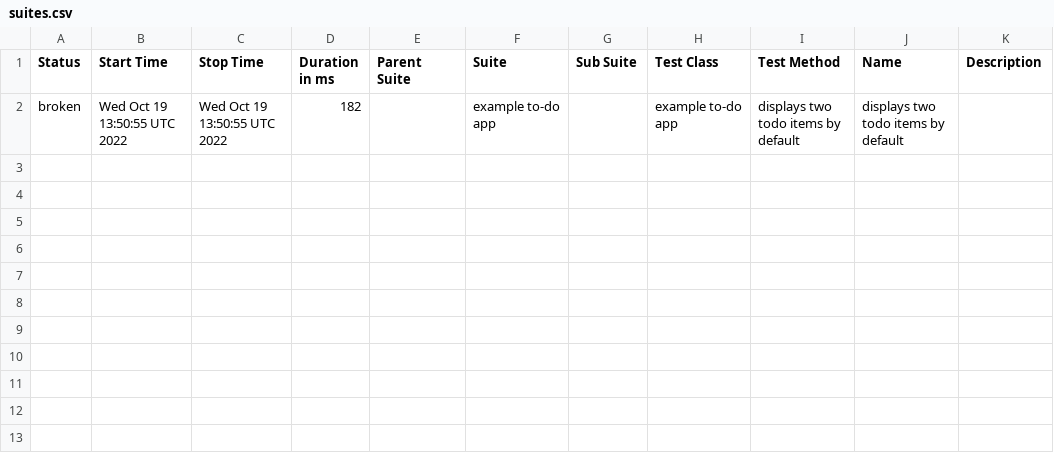
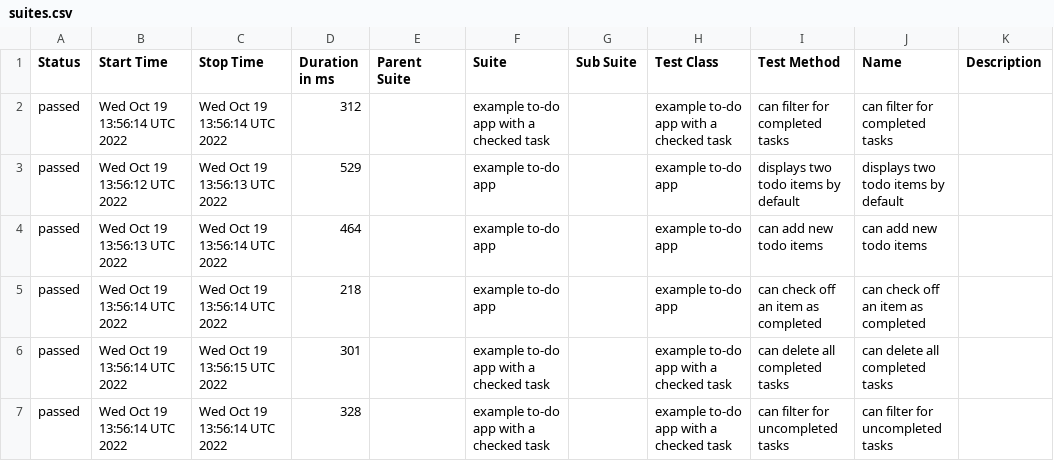
Before and after one commit to ValeriiMandryka/Boilerplate-Cypress-Allure, a CSV file: data/suites.csv, drawn as a sheet.

```diff
--- a/data/suites.csv
+++ b/data/suites.csv
@@ -1,2 +1,7 @@
 "Status","Start Time","Stop Time","Duration in ms","Parent Suite","Suite","Sub Suite","Test Class","Test Method","Name","Description"
-"broken","Wed Oct 19 13:50:55 UTC 2022","Wed Oct 19 13:50:55 UTC 2022","182","","example to-do app","","example to-do app","displays two todo items by default","displays two todo items by default",""
+"passed","Wed Oct 19 13:56:14 UTC 2022","Wed Oct 19 13:56:14 UTC 2022","312","","example to-do app with a checked task","","example to-do app with a checked task","can filter for completed tasks","can filter for completed tasks",""
+"passed","Wed Oct 19 13:56:12 UTC 2022","Wed Oct 19 13:56:13 UTC 2022","529","","example to-do app","","example to-do app","displays two todo items by default","displays two todo items by default",""
+"passed","Wed Oct 19 13:56:13 UTC 2022","Wed Oct 19 13:56:14 UTC 2022","464","","example to-do app","","example to-do app","can add new todo items","can add new todo items",""
+"passed","Wed Oct 19 13:56:14 UTC 2022","Wed Oct 19 13:56:14 UTC 2022","218","","example to-do app","","example to-do app","can check off an item as completed","can check off an item as completed",""
+"passed","Wed Oct 19 13:56:14 UTC 2022","Wed Oct 19 13:56:15 UTC 2022","301","","example to-do app with a checked task","","example to-do app with a checked task","can delete all completed tasks","can delete all completed tasks",""
+"passed","Wed Oct 19 13:56:14 UTC 2022","Wed Oct 19 13:56:14 UTC 2022","328","","example to-do app with a checked task","","example to-do app with a checked task","can filter for uncompleted tasks","can filter for uncompleted tasks",""
```
Also changed, not shown: 32 other files.
